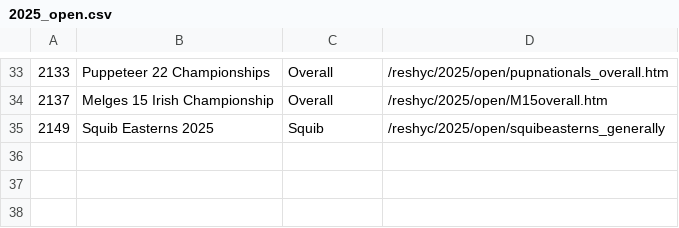
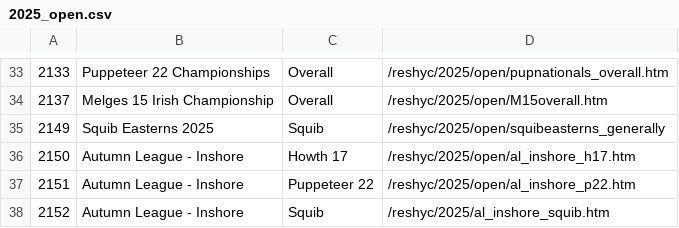
Before and after one commit to markmc/reshyc, a CSV file: backups/admin/2025_open.csv, drawn as a sheet; only a part is shown, gaps mark what is left out.

```diff
--- a/backups/admin/2025_open.csv
+++ b/backups/admin/2025_open.csv
@@ -35 +35,4 @@
 2149,Squib Easterns 2025,Squib,/reshyc/2025/open/squibeasterns_generally
+2150,Autumn League - Inshore,Howth 17,/reshyc/2025/open/al_inshore_h17.htm
+2151,Autumn League - Inshore,Puppeteer 22,/reshyc/2025/open/al_inshore_p22.htm
+2152,Autumn League - Inshore,Squib,/reshyc/2025/al_inshore_squib.htm
```
